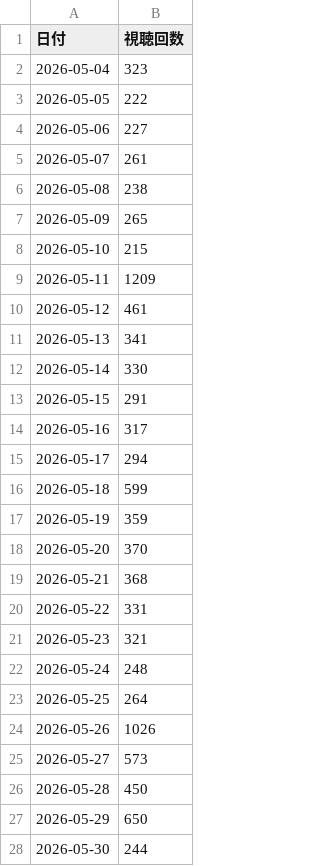
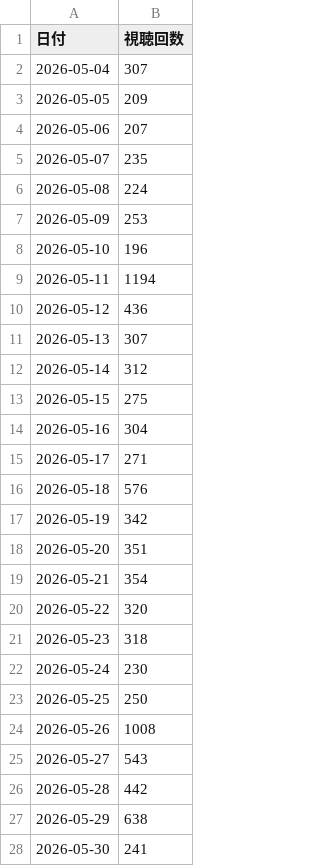
Before and after one commit to taiji-showint/YouTubeAnalyticsReport, a CSV file: analytics_csv/2026-09-25/合計.csv, drawn as a sheet; only a part is shown; the diff covers the shown part only.

```diff
--- a/analytics_csv/2026-09-25/合計.csv
+++ b/analytics_csv/2026-09-25/合計.csv
@@ -1,28 +1,28 @@
 日付,視聴回数
-2026-05-04,323
-2026-05-05,222
-2026-05-06,227
-2026-05-07,261
-2026-05-08,238
-2026-05-09,265
-2026-05-10,215
-2026-05-11,1209
-2026-05-12,461
-2026-05-13,341
-2026-05-14,330
-2026-05-15,291
-2026-05-16,317
-2026-05-17,294
-2026-05-18,599
-2026-05-19,359
-2026-05-20,370
-2026-05-21,368
-2026-05-22,331
-2026-05-23,321
-2026-05-24,248
-2026-05-25,264
-2026-05-26,1026
-2026-05-27,573
-2026-05-28,450
-2026-05-29,650
-2026-05-30,244
+2026-05-04,307
+2026-05-05,209
+2026-05-06,207
+2026-05-07,235
+2026-05-08,224
+2026-05-09,253
+2026-05-10,196
+2026-05-11,1194
+2026-05-12,436
+2026-05-13,307
+2026-05-14,312
+2026-05-15,275
+2026-05-16,304
+2026-05-17,271
+2026-05-18,576
+2026-05-19,342
+2026-05-20,351
+2026-05-21,354
+2026-05-22,320
+2026-05-23,318
+2026-05-24,230
+2026-05-25,250
+2026-05-26,1008
+2026-05-27,543
+2026-05-28,442
+2026-05-29,638
+2026-05-30,241
```
Also changed, not shown: 116 edited cells elsewhere in this file, analytics_csv/2026-09-25/表データ.csv, 2 other files.
